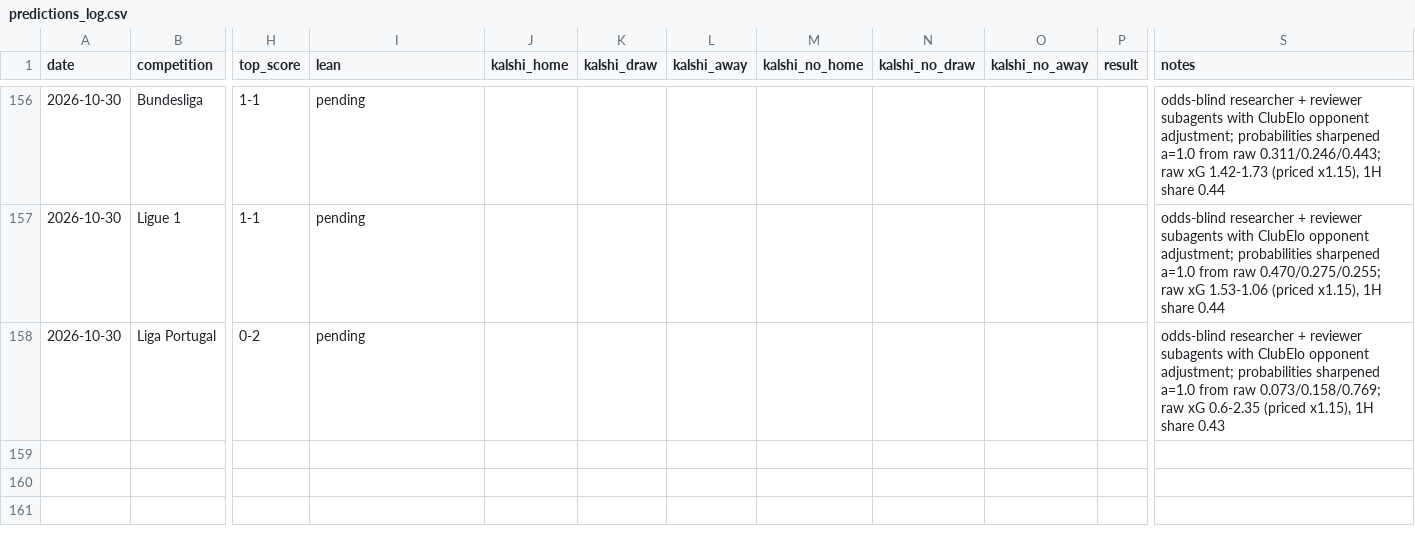
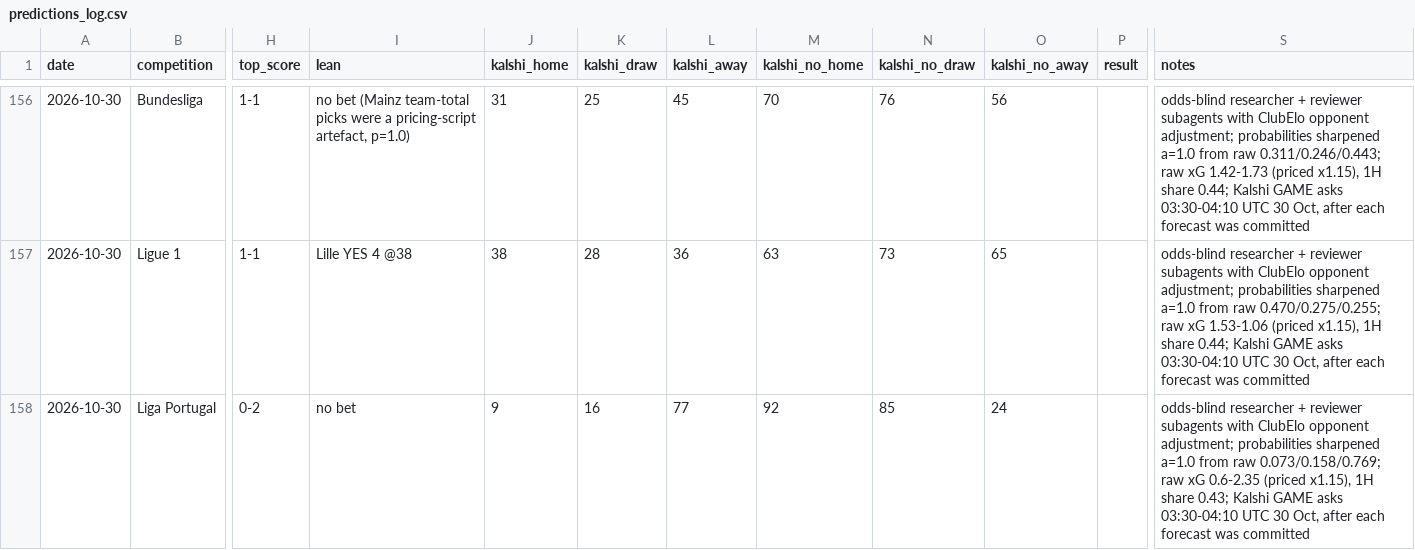
Before and after one commit to bobaoxu2001/Quantitative-Finance, a CSV file: football/predictions_log.csv, drawn as a sheet; only a part is shown, gaps mark what is left out; the diff covers the shown part only; the diff names each change by its address in the sheet, - before the commit and + after, or states it on an @@ line.

```diff
--- a/football/predictions_log.csv
+++ b/football/predictions_log.csv
-I156 (lean): pending
+I156 (lean): no bet (Mainz team-total picks were a pricing-script artefact, p=1.0)
-J156 (kalshi_home): (empty)
+J156 (kalshi_home): 31
-K156 (kalshi_draw): (empty)
+K156 (kalshi_draw): 25
-L156 (kalshi_away): (empty)
+L156 (kalshi_away): 45
-M156 (kalshi_no_home): (empty)
+M156 (kalshi_no_home): 70
-N156 (kalshi_no_draw): (empty)
+N156 (kalshi_no_draw): 76
-O156 (kalshi_no_away): (empty)
+O156 (kalshi_no_away): 56
-S156 (notes): …1H share 0.44
+S156 (notes): …1H share 0.44; Kalshi GAME asks 03:30-04:10 UTC 30 Oct, after each forecast was committed
-I157 (lean): pending
+I157 (lean): Lille YES 4 @38
-J157 (kalshi_home): (empty)
+J157 (kalshi_home): 38
-K157 (kalshi_draw): (empty)
+K157 (kalshi_draw): 28
-L157 (kalshi_away): (empty)
+L157 (kalshi_away): 36
-M157 (kalshi_no_home): (empty)
+M157 (kalshi_no_home): 63
-N157 (kalshi_no_draw): (empty)
+N157 (kalshi_no_draw): 73
-O157 (kalshi_no_away): (empty)
+O157 (kalshi_no_away): 65
-S157 (notes): …1H share 0.44
+S157 (notes): …1H share 0.44; Kalshi GAME asks 03:30-04:10 UTC 30 Oct, after each forecast was committed
-I158 (lean): pending
+I158 (lean): no bet
-J158 (kalshi_home): (empty)
+J158 (kalshi_home): 9
-K158 (kalshi_draw): (empty)
+K158 (kalshi_draw): 16
-L158 (kalshi_away): (empty)
+L158 (kalshi_away): 77
-M158 (kalshi_no_home): (empty)
+M158 (kalshi_no_home): 92
-N158 (kalshi_no_draw): (empty)
+N158 (kalshi_no_draw): 85
-O158 (kalshi_no_away): (empty)
+O158 (kalshi_no_away): 24
-S158 (notes): …1H share 0.43
+S158 (notes): …1H share 0.43; Kalshi GAME asks 03:30-04:10 UTC 30 Oct, after each forecast was committed
```
Also changed, not shown: 32 edited cells elsewhere in this file.
